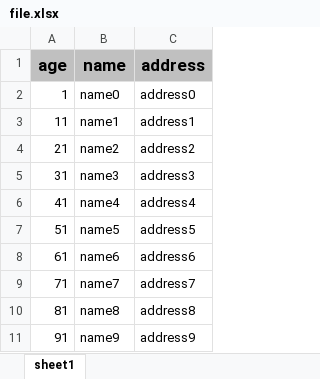
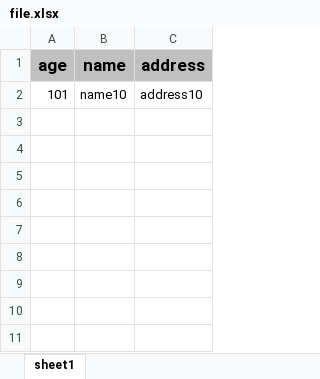
Before and after one commit to chubxu/CodeTemplate, an Excel workbook: JavaCodeTemplate/spring/springboot05-easyexcel/src/main/resources/file.xlsx, sheet sheet1, drawn as a sheet; values as stored, in another font and other column widths than the file's, no borders; removed rows and columns are numbered as before the commit, all else as after; the diff names each change by its address in the sheet, - before the commit and + after, or states it on an @@ line.

Commit message:
feat: springboot05-easyexcel添加写Excel数据接口

```diff
--- a/JavaCodeTemplate/spring/springboot05-easyexcel/src/main/resources/file.xlsx (sheet sheet1)
+++ b/JavaCodeTemplate/spring/springboot05-easyexcel/src/main/resources/file.xlsx (sheet sheet1)
-row 2: 1 | name0 | address0
-row 3: 11 | name1 | address1
-row 4: 21 | name2 | address2
-row 5: 31 | name3 | address3
-row 6: 41 | name4 | address4
-row 7: 51 | name5 | address5
-row 8: 61 | name6 | address6
-row 9: 71 | name7 | address7
-row 10: 81 | name8 | address8
-row 11: 91 | name9 | address9
+row 2: 101 | name10 | address10
```
Also changed, not shown: 1 other file.
